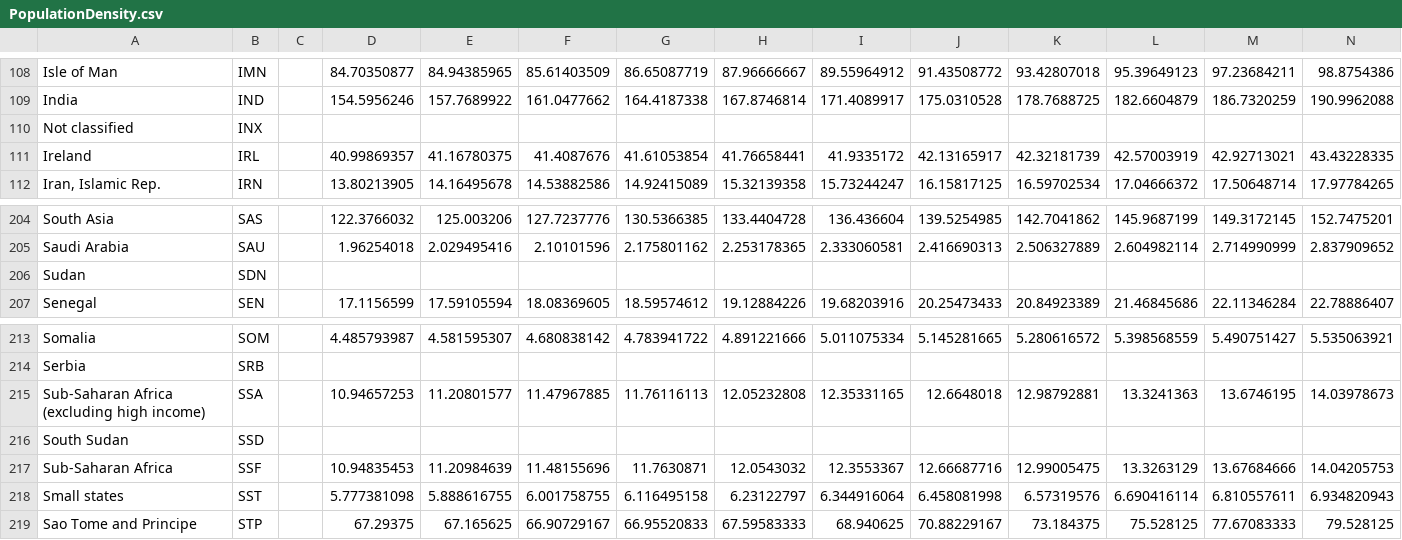
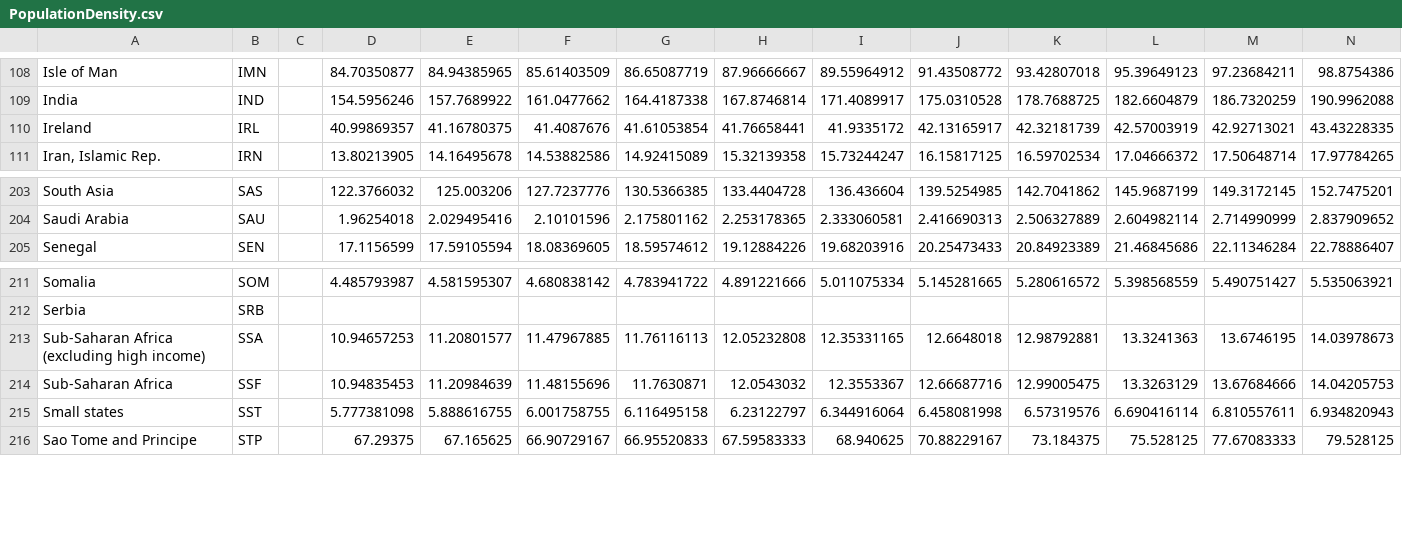
Before and after one commit to Katsutoshii/adversarial-epidemics, a CSV file: data/SIRDNMetrics/PopulationDensity.csv, drawn as a sheet; only a part is shown, gaps mark what is left out; rows hold the shown columns only; the diff names each change by its address in the sheet, - before the commit and + after, or states it on an @@ line.

Commit message:
data cleaning

```diff
--- a/data/SIRDNMetrics/PopulationDensity.csv
+++ b/data/SIRDNMetrics/PopulationDensity.csv
-row 110: Not classified | INX
-row 206: Sudan | SDN
-row 216: South Sudan | SSD
```
